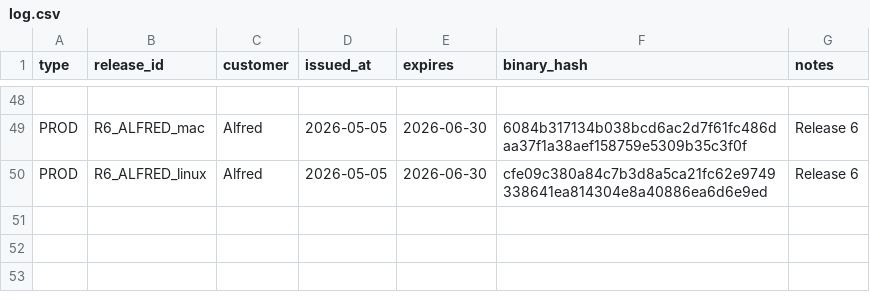
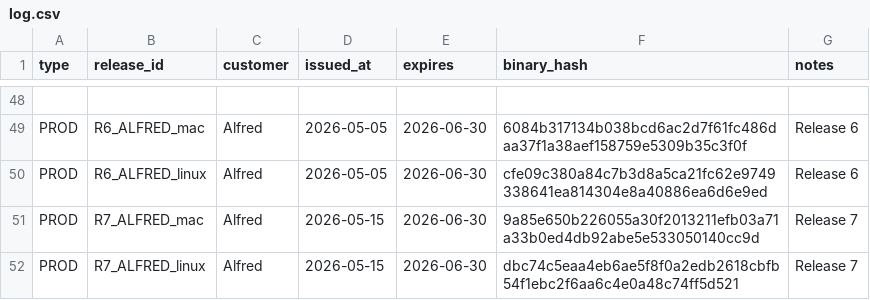
Before and after one commit to juanbeta98/AlfredDEV, a CSV file: releases/log.csv, drawn as a sheet; only a part is shown, gaps mark what is left out; the diff names each change by its address in the sheet, - before the commit and + after, or states it on an @@ line.

```diff
--- a/releases/log.csv
+++ b/releases/log.csv
+row 51: PROD | R7_ALFRED_mac | Alfred | 2026-05-15 | 2026-06-30 | 9a85e650b226055a30f2013211efb03a71a33b0ed4db92abe5e533050140cc9d | Release 7
+row 52: PROD | R7_ALFRED_linux | Alfred | 2026-05-15 | 2026-06-30 | dbc74c5eaa4eb6ae5f8f0a2edb2618cbfb54f1ebc2f6aa6c4e0a48c74ff5d521 | Release 7
```
Also changed, not shown: 2 other files.
